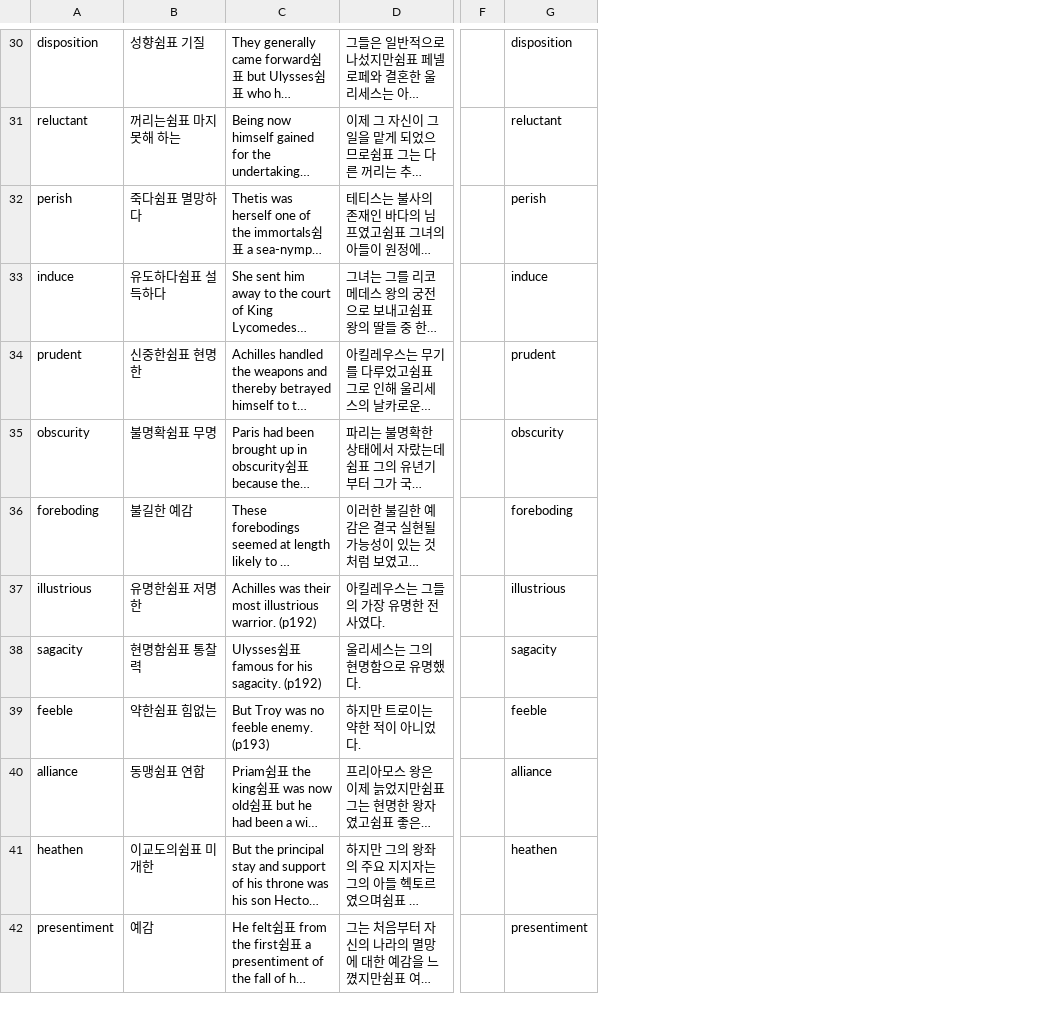
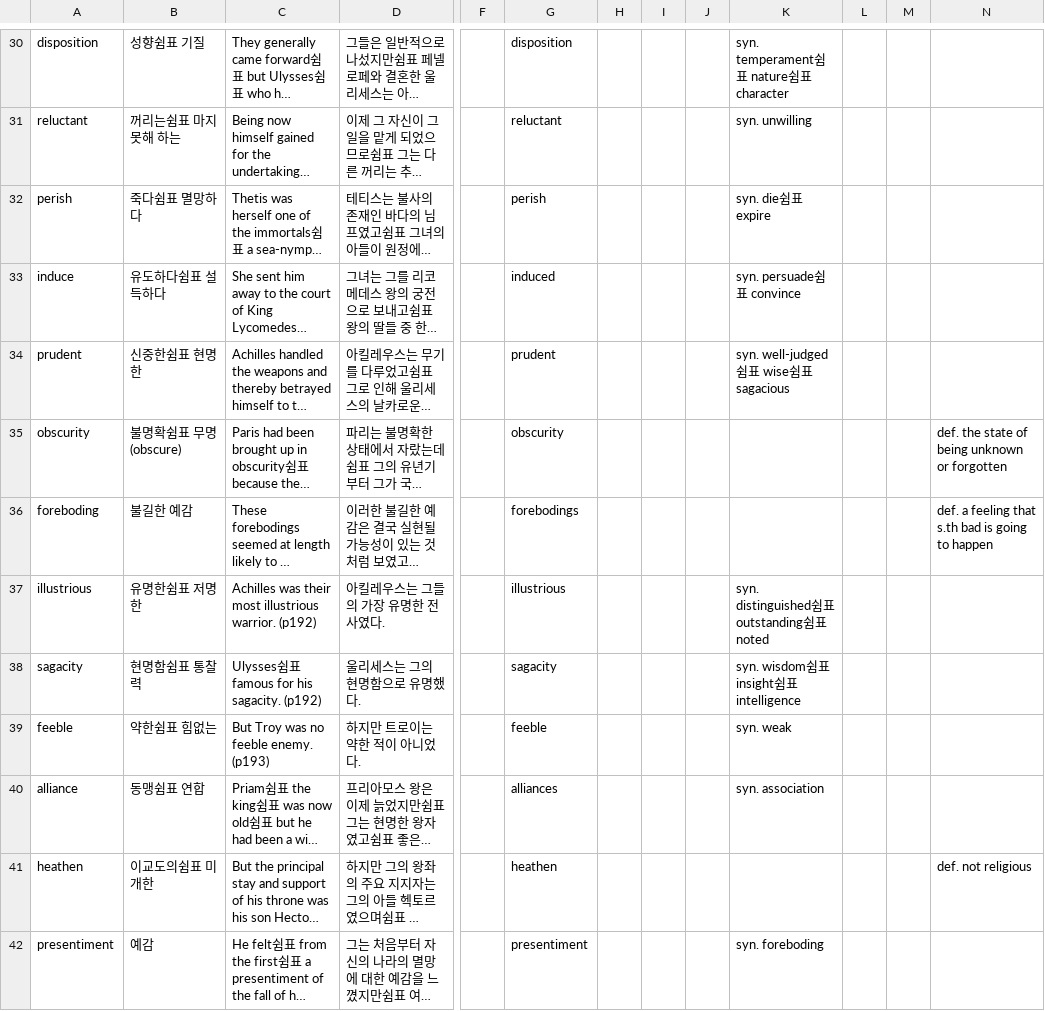
Before and after one commit to opal2718/english_words, a CSV file: csvs/grade2_s2_final.csv, drawn as a sheet; only a part is shown, gaps mark what is left out; long unchanged cells end in …; the diff covers the shown part only; the diff names each change by its address in the sheet, - before the commit and + after, or states it on an @@ line.

```diff
--- a/csvs/grade2_s2_final.csv
+++ b/csvs/grade2_s2_final.csv
+column H, empty
+column I, empty
+column J, empty
+column K, rows 30-42: syn. temperament쉼표 nature쉼표 character | syn. unwilling | syn. die쉼표 expire | syn. persuade쉼표 convince | syn. well-judged쉼표 wise쉼표 sagacious |  |  | syn. distinguished쉼표 outstanding쉼표 noted | syn. wisdom쉼표 insight쉼표 intelligence | syn. weak | syn. association |  | syn. foreboding
+column L, empty
+column M, empty
+column N, rows 35-41: def. the state of being unknown or forgotten | def. a feeling that s.th bad is going to happen |  |  |  |  | def. not religious
-G33: induce
+G33: induced
-B35: 불명확쉼표 무명
+B35: 불명확쉼표 무명 (obscure)
-G36: foreboding
+G36: forebodings
-G40: alliance
+G40: alliances
```
Also changed, not shown: 24 edited cells elsewhere in this file, 1 other file.
